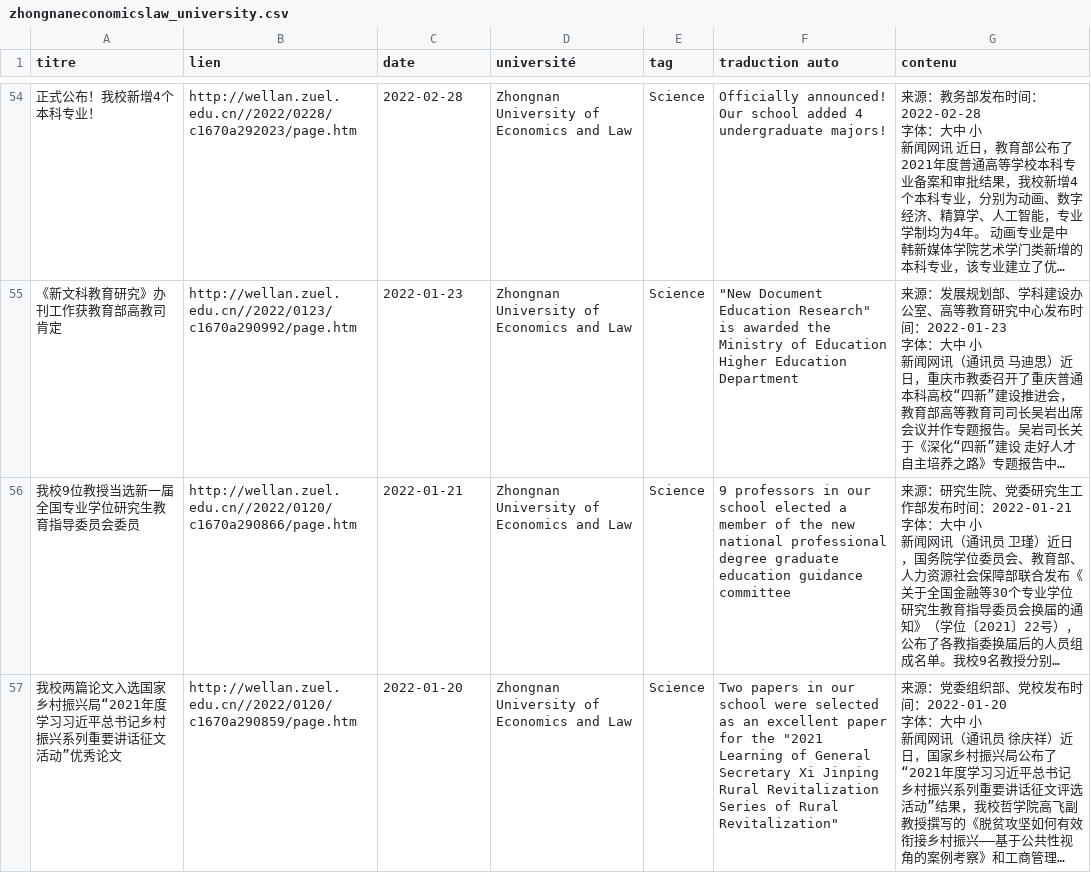
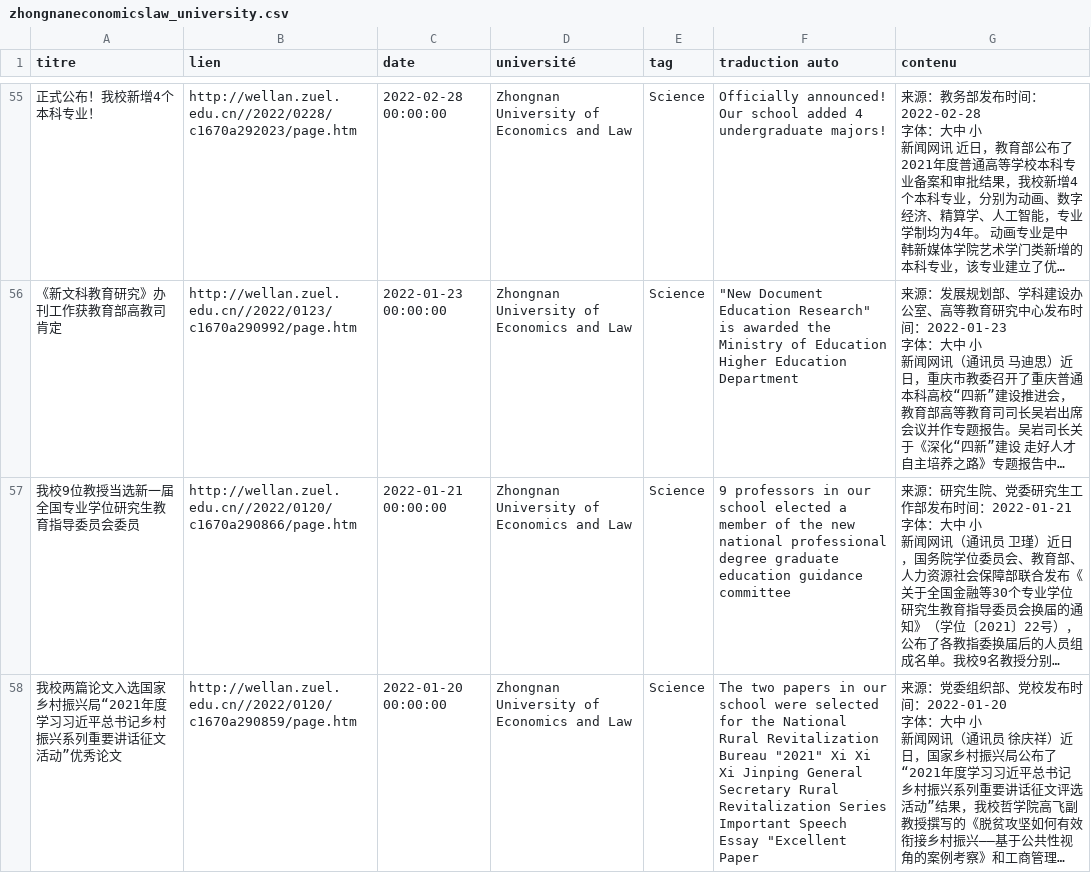
Before and after one commit to kudoeil/Hubei_universities_veille, a CSV file: universities/zhongnaneconomicslaw_university.csv, drawn as a sheet; only a part is shown, gaps mark what is left out; long unchanged cells end in …; addresses are those after the commit; the diff covers the shown part only; the diff names each change by its address in the sheet, - before the commit and + after, or states it on an @@ line.

```diff
--- a/universities/zhongnaneconomicslaw_university.csv
+++ b/universities/zhongnaneconomicslaw_university.csv
-C55 (date): 2022-02-28
+C55 (date): 2022-02-28 00:00:00
-C56 (date): 2022-01-23
+C56 (date): 2022-01-23 00:00:00
-C57 (date): 2022-01-21
+C57 (date): 2022-01-21 00:00:00
-C58 (date): 2022-01-20
+C58 (date): 2022-01-20 00:00:00
-F58 (traduction auto): Two papers in our school were selected as an excellent paper for the "2021 Learning of General Secretary Xi Jinping Rural Revitalization Series of Rural Revitalization"
+F58 (traduction auto): The two papers in our school were selected for the National Rural Revitalization Bureau "2021" Xi Xi Xi Jinping General Secretary Rural Revitalization Series Important Speech Essay "Excellent Paper
```
Also changed, not shown: 1 added row and 80 edited cells elsewhere in this file.
